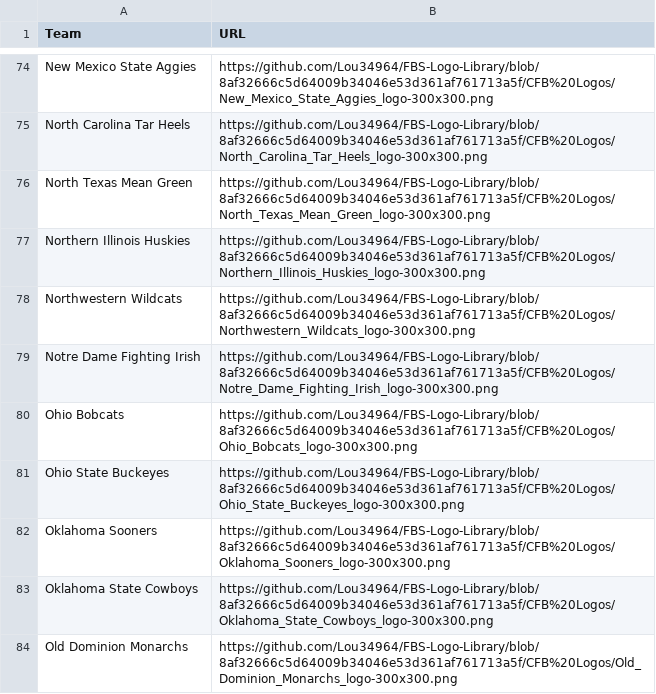
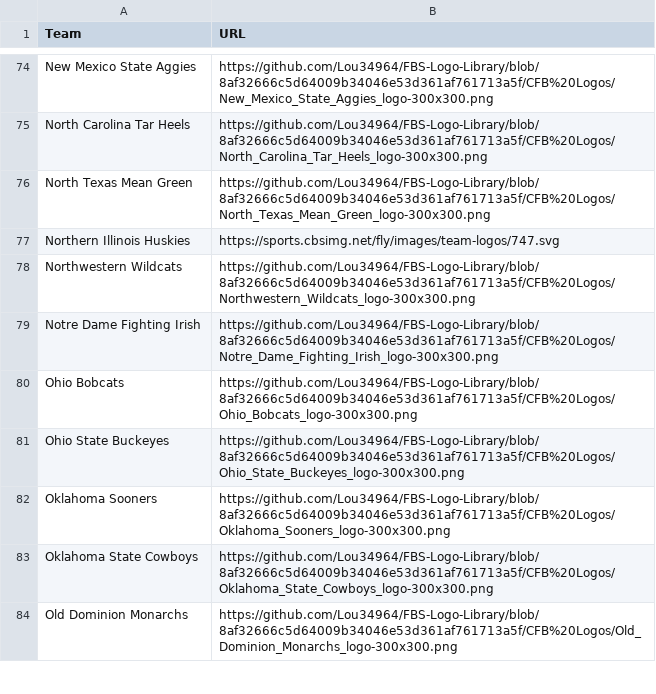
Before and after one commit to Talon42/ncaa-next-dynasty-tracker, a CSV file: public/logos/fbs_logos.csv, drawn as a sheet; only a part is shown, gaps mark what is left out.

```diff
--- a/public/logos/fbs_logos.csv
+++ b/public/logos/fbs_logos.csv
@@ -76,3 +76,3 @@ North Carolina Tar Heels,https://github.com/Lou34964/FBS-Logo-Library/blob/8af32
 North Texas Mean Green,https://github.com/Lou34964/FBS-Logo-Library/blob/8af32666c5d64009b34046e53d361af761713a5f/CFB%20Logos/North_Texas_Mean_Green_logo-300x300.png
-Northern Illinois Huskies,https://github.com/Lou34964/FBS-Logo-Library/blob/8af32666c5d64009b34046e53d361af761713a5f/CFB%20Logos/Northern_Illinois_Huskies_logo-300x300.png
+Northern Illinois Huskies,https://sports.cbsimg.net/fly/images/team-logos/747.svg
 Northwestern Wildcats,https://github.com/Lou34964/FBS-Logo-Library/blob/8af32666c5d64009b34046e53d361af761713a5f/CFB%20Logos/Northwestern_Wildcats_logo-300x300.png
```
Also changed, not shown: 2 other files.
